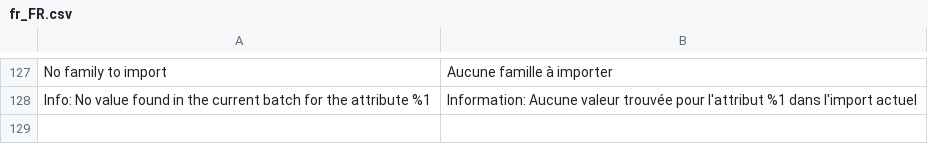
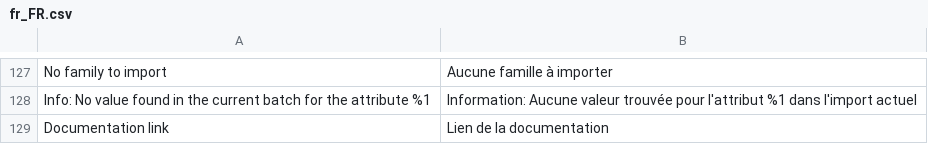
Before and after one commit to akeneo/magento2-connector-community, a CSV file: i18n/fr_FR.csv, drawn as a sheet; only a part is shown, gaps mark what is left out; the diff names each change by its address in the sheet, - before the commit and + after, or states it on an @@ line.

Commit message:
documentation-link: Add translations

```diff
--- a/i18n/fr_FR.csv
+++ b/i18n/fr_FR.csv
+row 129: Documentation link | Lien de la documentation
```
Also changed, not shown: i18n/de_DE.csv, i18n/en_US.csv.
